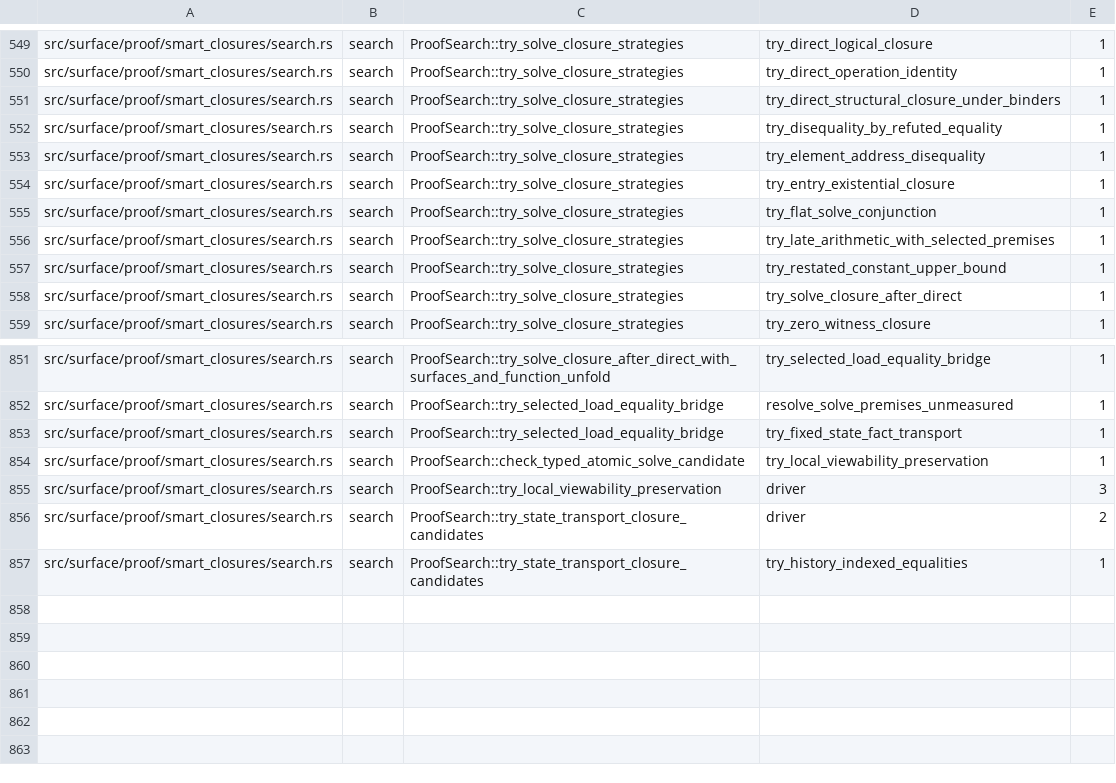
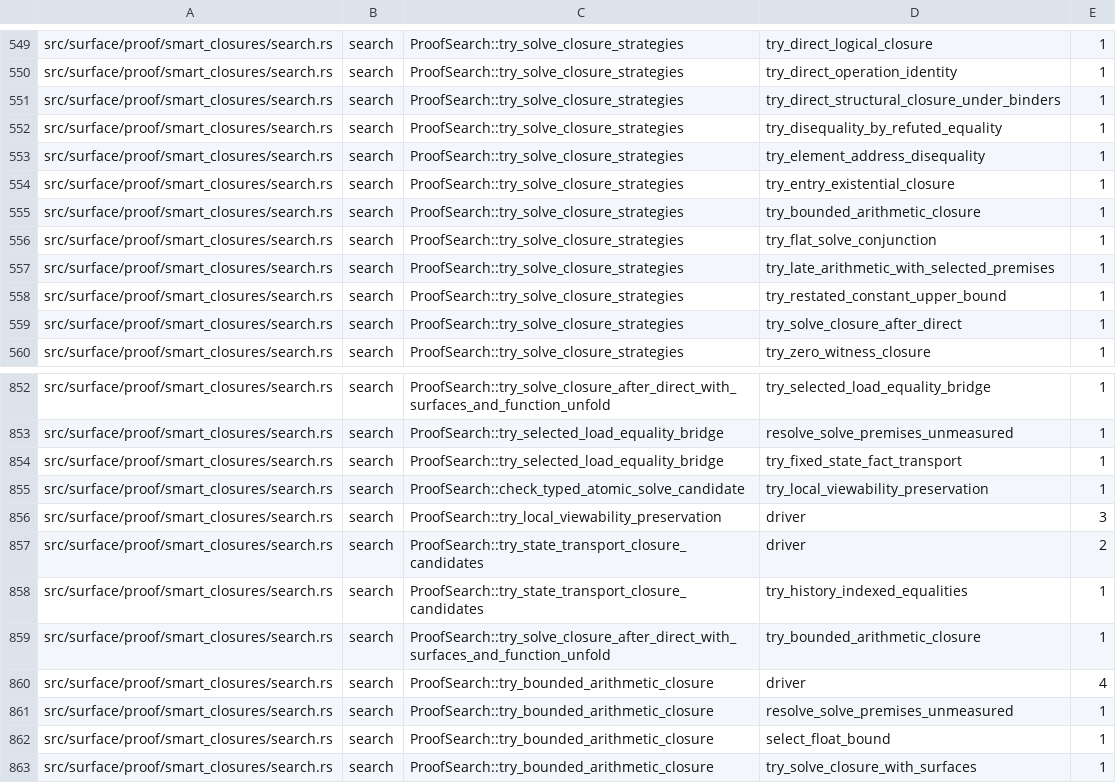
Before and after one commit to clicklang/click, a TSV file: build_support/proof_search_edges.tsv, drawn as a sheet; only a part is shown, gaps mark what is left out.

Commit message:
Prove guarded signed products and float cast bounds

```diff
--- a/build_support/proof_search_edges.tsv
+++ b/build_support/proof_search_edges.tsv
@@ -554,2 +554,3 @@ src/surface/proof/smart_closures/search.rs	search	ProofSearch::try_solve_closure
 src/surface/proof/smart_closures/search.rs	search	ProofSearch::try_solve_closure_strategies	try_entry_existential_closure	1
+src/surface/proof/smart_closures/search.rs	search	ProofSearch::try_solve_closure_strategies	try_bounded_arithmetic_closure	1
 src/surface/proof/smart_closures/search.rs	search	ProofSearch::try_solve_closure_strategies	try_flat_solve_conjunction	1
@@ -857 +858,6 @@ src/surface/proof/smart_closures/search.rs	search	ProofSearch::try_state_transpo
 src/surface/proof/smart_closures/search.rs	search	ProofSearch::try_state_transport_closure_candidates	try_history_indexed_equalities	1
+src/surface/proof/smart_closures/search.rs	search	ProofSearch::try_solve_closure_after_direct_with_surfaces_and_function_unfold	try_bounded_arithmetic_closure	1
+src/surface/proof/smart_closures/search.rs	search	ProofSearch::try_bounded_arithmetic_closure	driver	4
+src/surface/proof/smart_closures/search.rs	search	ProofSearch::try_bounded_arithmetic_closure	resolve_solve_premises_unmeasured	1
+src/surface/proof/smart_closures/search.rs	search	ProofSearch::try_bounded_arithmetic_closure	select_float_bound	1
+src/surface/proof/smart_closures/search.rs	search	ProofSearch::try_bounded_arithmetic_closure	try_solve_closure_with_surfaces	1
```
Also changed, not shown: 8 other files.
